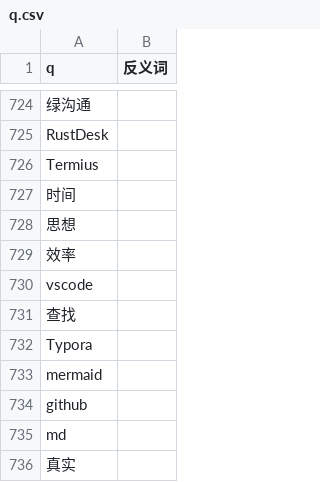
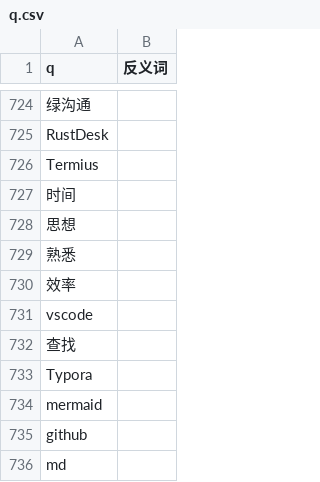
Before and after one commit to ShengNW/SnwWeb_Concept, a CSV file: q.csv, drawn as a sheet; only a part is shown, gaps mark what is left out; the shorter side is filled out with more unchanged rows; the diff names each change by its address in the sheet, - before the commit and + after, or states it on an @@ line.

Commit message:
熟悉

```diff
--- a/q.csv
+++ b/q.csv
+row 729: 熟悉
```
